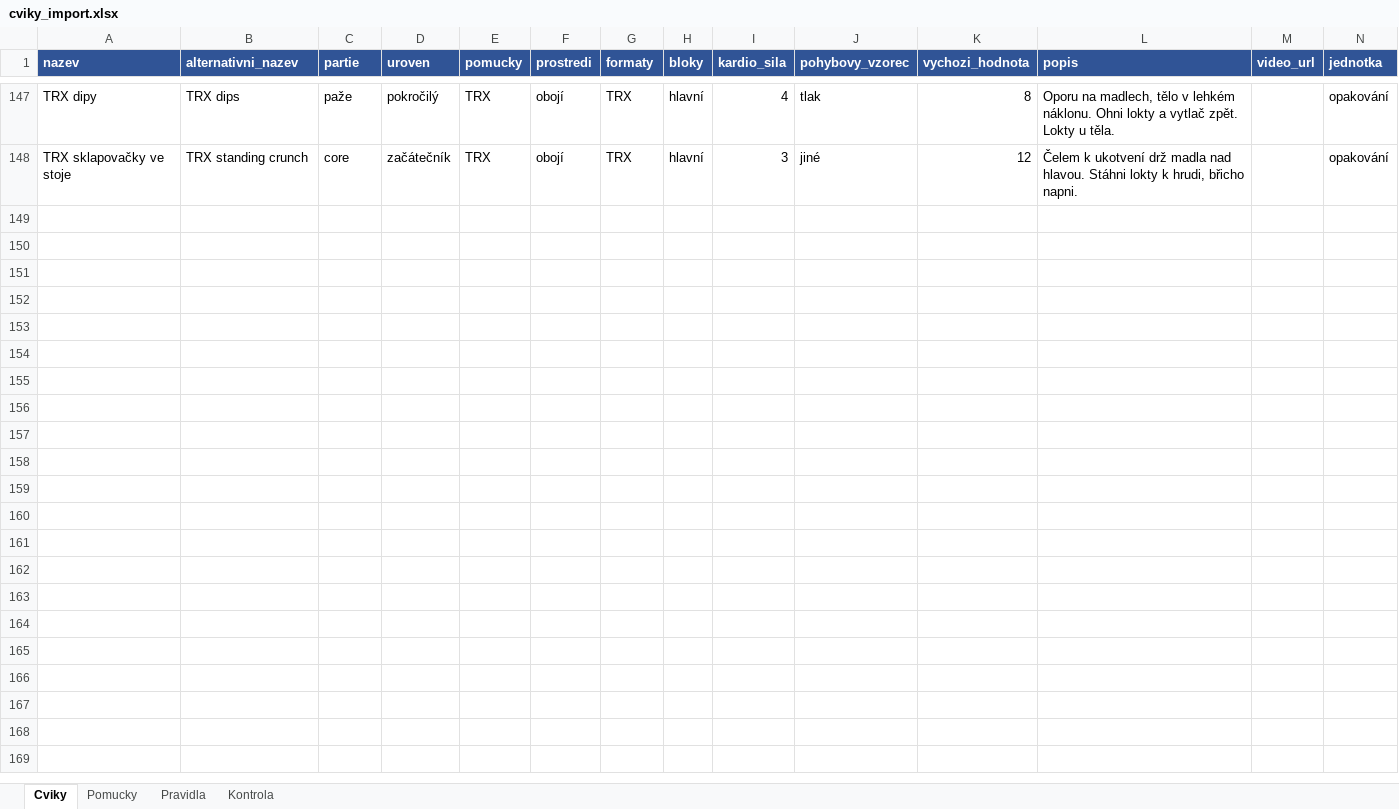
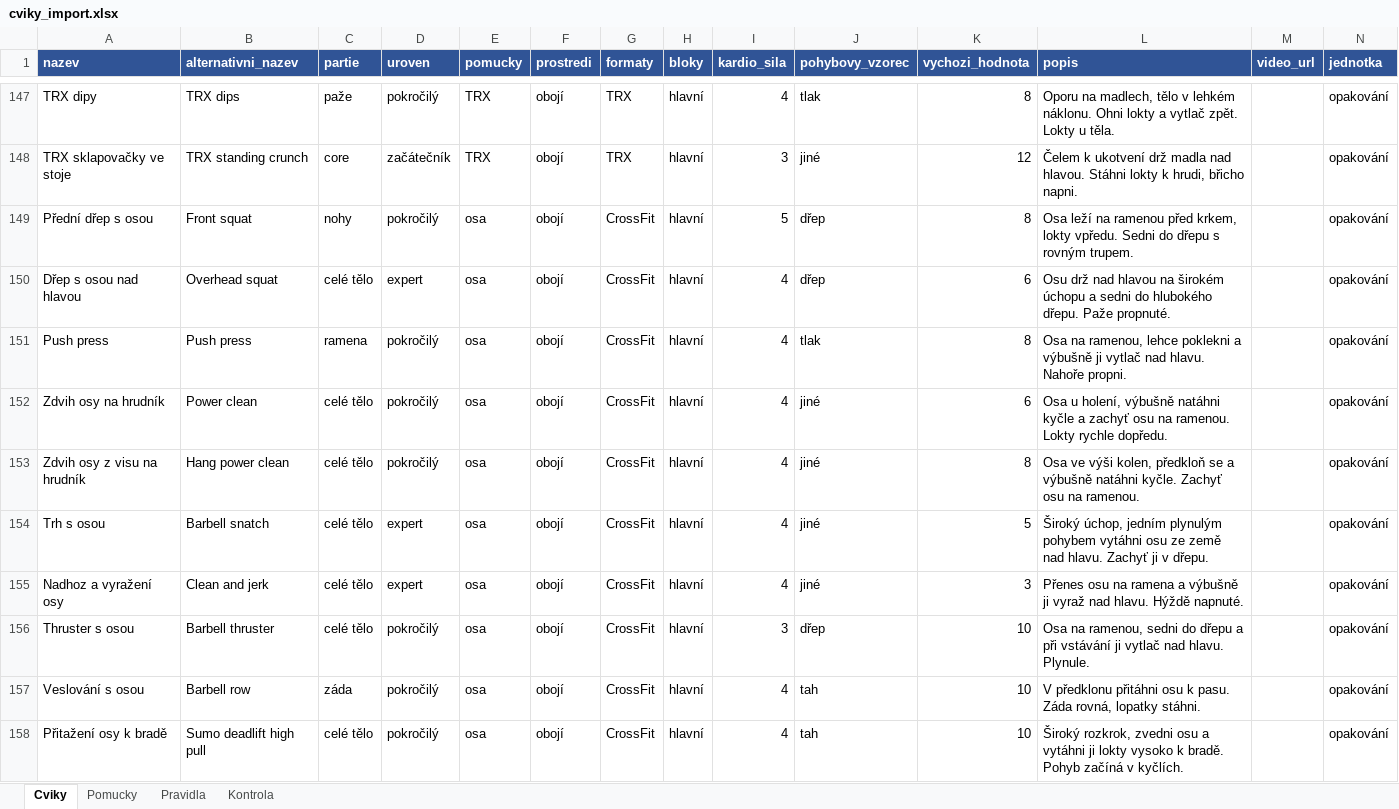
Before and after one commit to Filipisready/EFGEN, an Excel workbook: docs/cviky_import.xlsx, sheet Cviky, drawn as a sheet; only a part is shown, gaps mark what is left out; values as stored, in another font and other column widths than the file's, no borders; the diff covers the shown part only; the diff names each change by its address in the sheet, - before the commit and + after, or states it on an @@ line.

```diff
--- a/docs/cviky_import.xlsx (sheet Cviky)
+++ b/docs/cviky_import.xlsx (sheet Cviky)
+row 149: Přední dřep s osou | Front squat | nohy | pokročilý | osa | obojí | CrossFit | hlavní | 5 | dřep | 8 | Osa leží na ramenou před krkem, lokty vpředu. Sedni do dřepu s rovným trupem. |  | opakování
+row 150: Dřep s osou nad hlavou | Overhead squat | celé tělo | expert | osa | obojí | CrossFit | hlavní | 4 | dřep | 6 | Osu drž nad hlavou na širokém úchopu a sedni do hlubokého dřepu. Paže propnuté. |  | opakování
+row 151: Push press | Push press | ramena | pokročilý | osa | obojí | CrossFit | hlavní | 4 | tlak | 8 | Osa na ramenou, lehce poklekni a výbušně ji vytlač nad hlavu. Nahoře propni. |  | opakování
+row 152: Zdvih osy na hrudník | Power clean | celé tělo | pokročilý | osa | obojí | CrossFit | hlavní | 4 | jiné | 6 | Osa u holení, výbušně natáhni kyčle a zachyť osu na ramenou. Lokty rychle dopředu. |  | opakování
+row 153: Zdvih osy z visu na hrudník | Hang power clean | celé tělo | pokročilý | osa | obojí | CrossFit | hlavní | 4 | jiné | 8 | Osa ve výši kolen, předkloň se a výbušně natáhni kyčle. Zachyť osu na ramenou. |  | opakování
+row 154: Trh s osou | Barbell snatch | celé tělo | expert | osa | obojí | CrossFit | hlavní | 4 | jiné | 5 | Široký úchop, jedním plynulým pohybem vytáhni osu ze země nad hlavu. Zachyť ji v dřepu. |  | opakování
+row 155: Nadhoz a vyražení osy | Clean and jerk | celé tělo | expert | osa | obojí | CrossFit | hlavní | 4 | jiné | 3 | Přenes osu na ramena a výbušně ji vyraž nad hlavu. Hýždě napnuté. |  | opakování
+row 156: Thruster s osou | Barbell thruster | celé tělo | pokročilý | osa | obojí | CrossFit | hlavní | 3 | dřep | 10 | Osa na ramenou, sedni do dřepu a při vstávání ji vytlač nad hlavu. Plynule. |  | opakování
+row 157: Veslování s osou | Barbell row | záda | pokročilý | osa | obojí | CrossFit | hlavní | 4 | tah | 10 | V předklonu přitáhni osu k pasu. Záda rovná, lopatky stáhni. |  | opakování
+row 158: Přitažení osy k bradě | Sumo deadlift high pull | celé tělo | pokročilý | osa | obojí | CrossFit | hlavní | 4 | tah | 10 | Široký rozkrok, zvedni osu a vytáhni ji lokty vysoko k bradě. Pohyb začíná v kyčlích. |  | opakování
```
Also changed, not shown: 34 added rows elsewhere in this sheet, sheet Pomucky, 11 other files.
